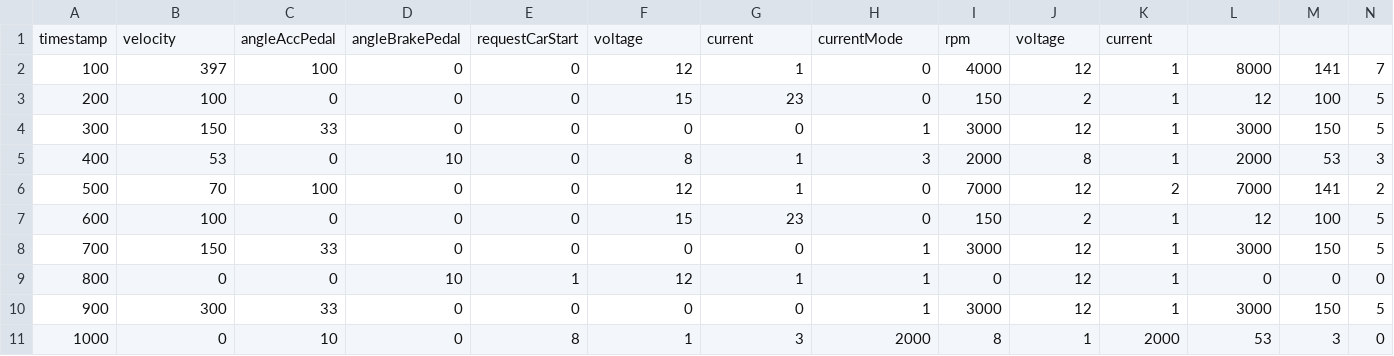
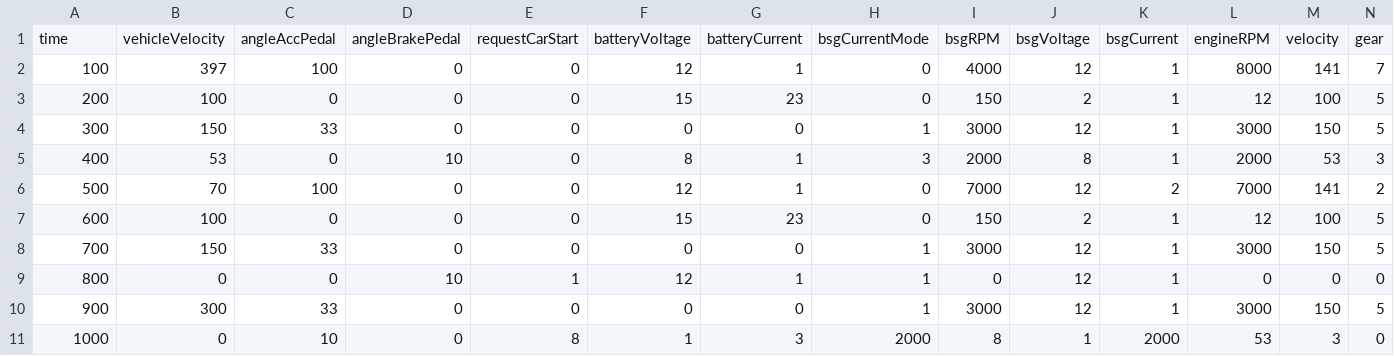
Before and after one commit to akafael/ufpe-project-bsg, a CSV file: code/data/outputSignal.csv, drawn as a sheet.

```diff
--- a/code/data/outputSignal.csv
+++ b/code/data/outputSignal.csv
@@ -1,2 +1,2 @@
-timestamp,velocity,angleAccPedal,angleBrakePedal,requestCarStart,voltage,current,currentMode,rpm,voltage,current
+time,vehicleVelocity,angleAccPedal,angleBrakePedal,requestCarStart,batteryVoltage,batteryCurrent,bsgCurrentMode,bsgRPM,bsgVoltage,bsgCurrent,engineRPM,velocity,gear
 100,397,100,0,0,12,1,0,4000,12,1,8000,141,7
```
Also changed, not shown: code/data/inputSignal.csv, 1 other file.
